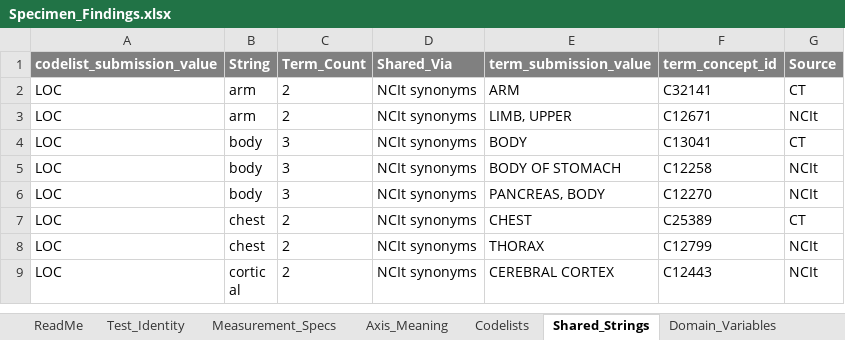
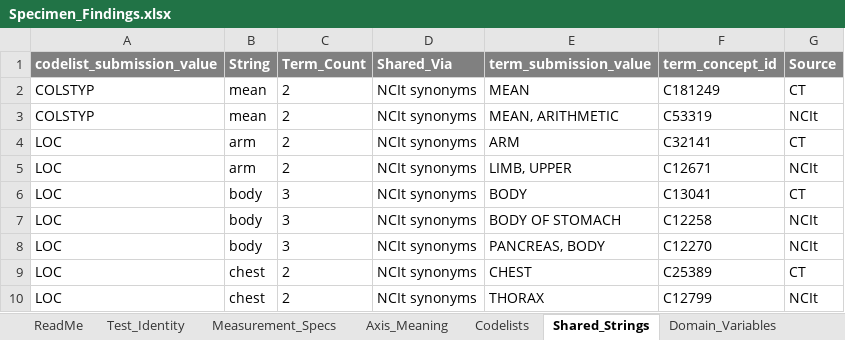
Before and after one commit to kerfors/cdisc-for-ai, an Excel workbook: sdtm-findings-graph/machine_actionable/Specimen_Findings.xlsx, sheet Shared_Strings, drawn as a sheet; only a part is shown; the shorter side is filled out with more unchanged rows; values as stored, in another font and other column widths than the file's, no borders; the diff names each change by its address in the sheet, - before the commit and + after, or states it on an @@ line.

```diff
--- a/sdtm-findings-graph/machine_actionable/Specimen_Findings.xlsx (sheet Shared_Strings)
+++ b/sdtm-findings-graph/machine_actionable/Specimen_Findings.xlsx (sheet Shared_Strings)
+row 2: COLSTYP | mean | 2 | NCIt synonyms | MEAN | C181249 | CT
+row 3: COLSTYP | mean | 2 | NCIt synonyms | MEAN, ARITHMETIC | C53319 | NCIt
```
Also changed, not shown: sheet Codelists, sheet Axis_Meaning, sheet ReadMe, sheet Provenance, domain-behaviour/interim/Domain_Behaviour.xlsx, sdtm-domain-reference/machine_actionable/SDTM_Domain_Metadata.xlsx, 12 other files.
